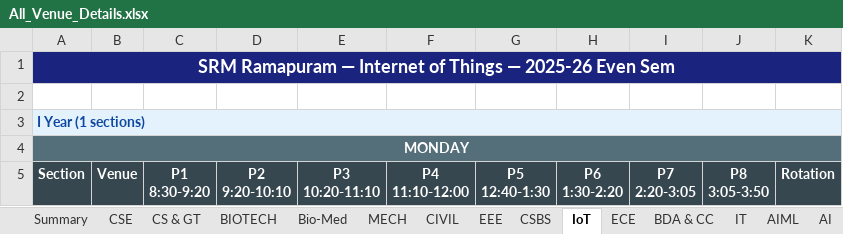
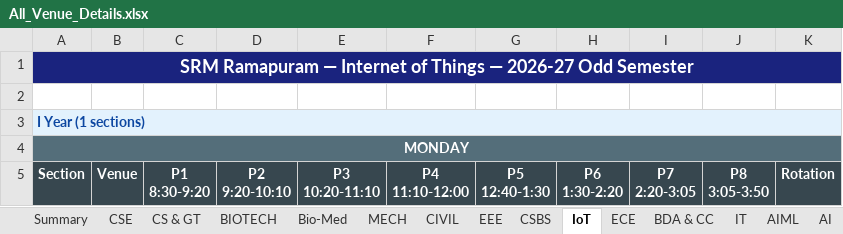
Before and after one commit to 123parthasarathy/srm-venue-dashboard, an Excel workbook: details/All_Venue_Details.xlsx, sheet IoT, drawn as a sheet; only a part is shown; values as stored, in another font and other column widths than the file's, no borders; the diff names each change by its address in the sheet, - before the commit and + after, or states it on an @@ line.

```diff
--- a/details/All_Venue_Details.xlsx (sheet IoT)
+++ b/details/All_Venue_Details.xlsx (sheet IoT)
-A1: …Things — 2025-26 Even Sem
+A1: …Things — 2026-27 Odd Semester
```
Also changed, not shown: sheet AI, sheet ECE, sheet EEE, sheet CSBS, sheet CIVIL, sheet MECH, 8 more sheets, 4 other files.
